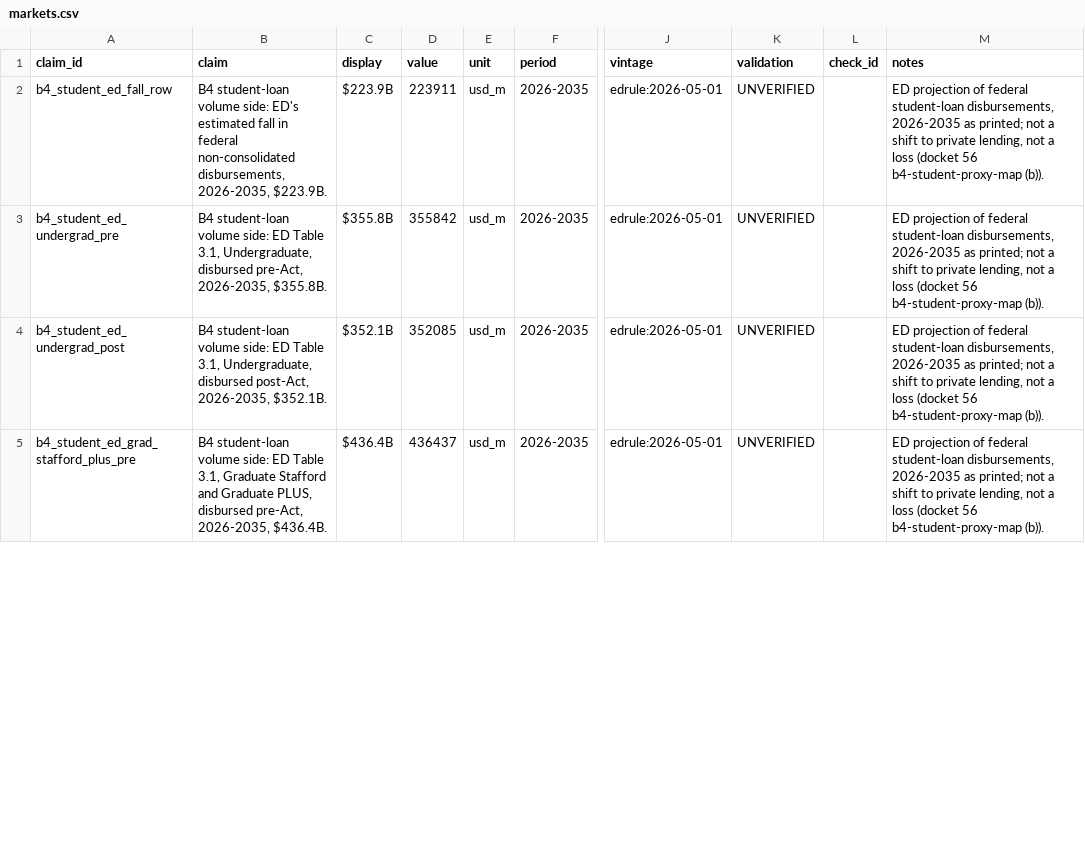
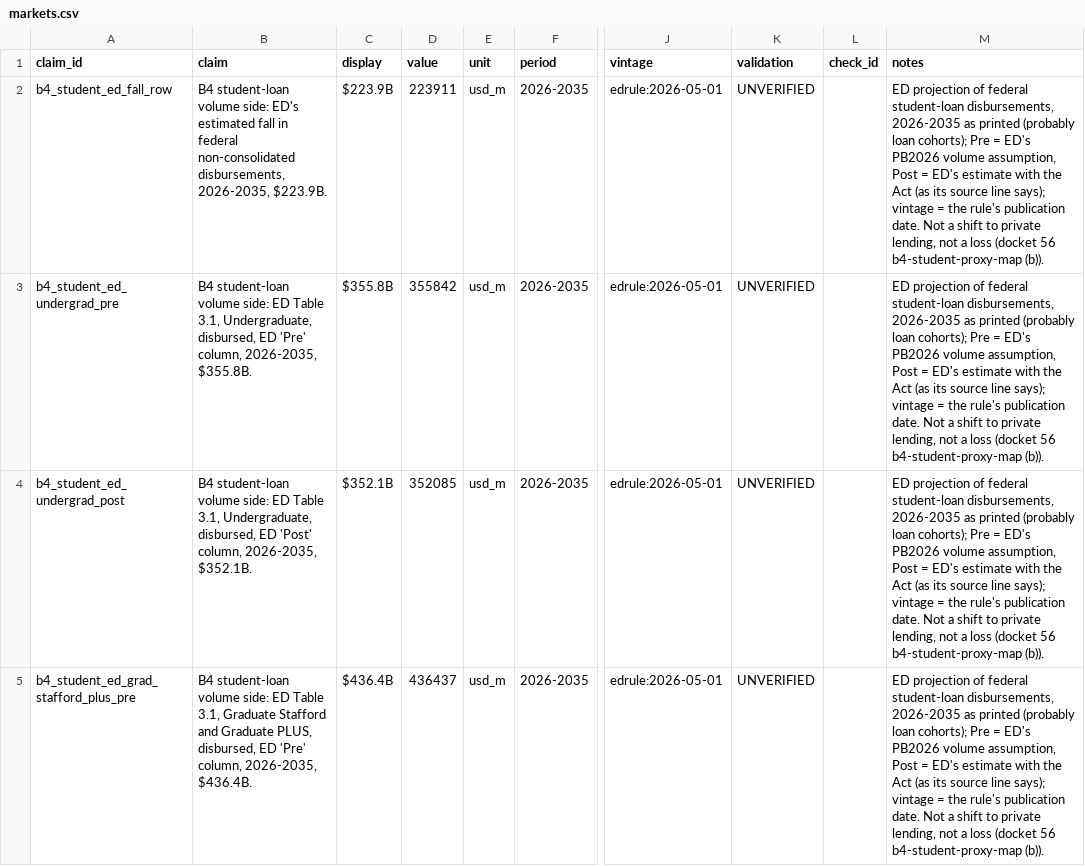
Before and after one commit to eleonorabjornberg/household-debt-risk, a CSV file: claims/tracks/markets.csv, drawn as a sheet; only a part is shown, gaps mark what is left out; the diff covers the shown part only; the diff names each change by its address in the sheet, - before the commit and + after, or states it on an @@ line.

```diff
--- a/claims/tracks/markets.csv
+++ b/claims/tracks/markets.csv
-M2:M5 (notes): …2026-2035 as printed; not a shift…
+M2:M5 (notes): …2026-2035 as printed (probably loan cohorts); Pre = ED's PB2026 volume assumption, Post = ED's estimate with the Act (as its source line says); vintage = the rule's publication date. Not a shift…
-B3 (claim): …3.1, Undergraduate, disbursed pre-Act, 2026-2035, $355.8B.
+B3 (claim): …3.1, Undergraduate, disbursed, ED 'Pre' column, 2026-2035, $355.8B.
-B4 (claim): …3.1, Undergraduate, disbursed post-Act, 2026-2035, $352.1B.
+B4 (claim): …3.1, Undergraduate, disbursed, ED 'Post' column, 2026-2035, $352.1B.
-B5 (claim): …Graduate PLUS, disbursed pre-Act, 2026-2035, $436.4B.
+B5 (claim): …Graduate PLUS, disbursed, ED 'Pre' column, 2026-2035, $436.4B.
```
Also changed, not shown: 16 edited cells elsewhere in this file, 6 other files.
